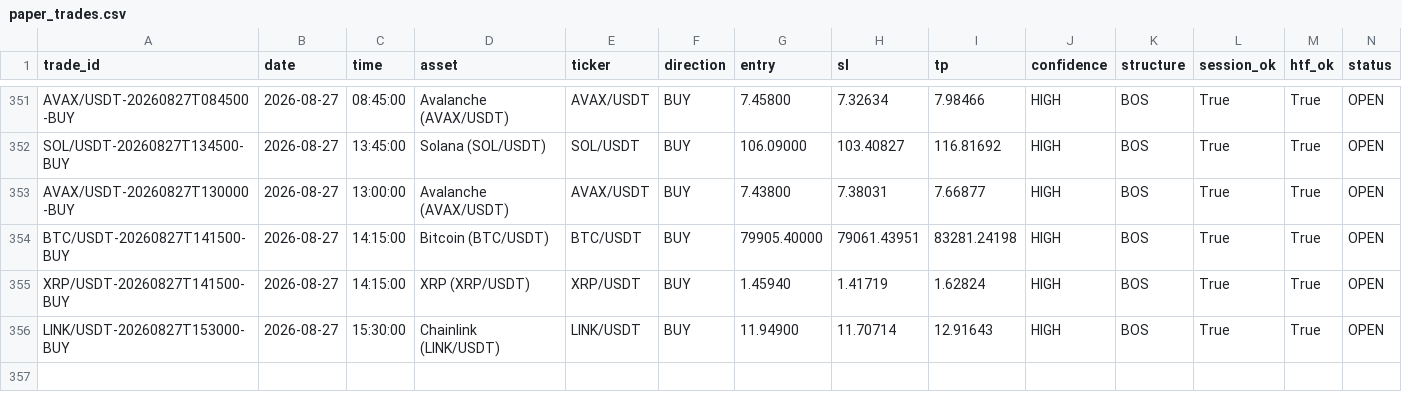
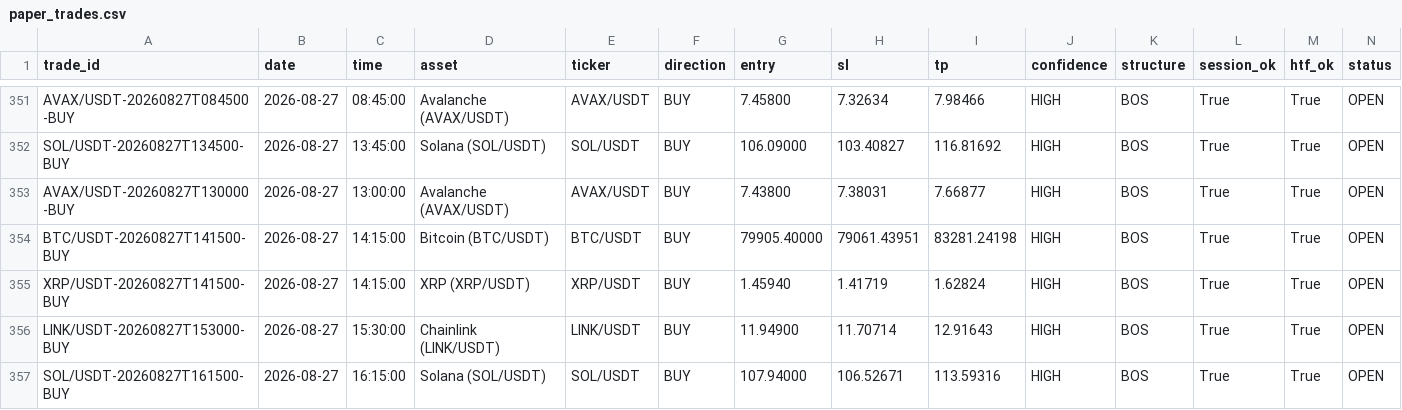
Before and after one commit to shukanwadhawana-cloud/Paper-trading-, a CSV file: paper_trades.csv, drawn as a sheet; only a part is shown, gaps mark what is left out; rows hold the shown columns only; the diff names each change by its address in the sheet, - before the commit and + after, or states it on an @@ line.

```diff
--- a/paper_trades.csv
+++ b/paper_trades.csv
+row 357: SOL/USDT-20260827T161500-BUY | 2026-08-27 | 16:15:00 | Solana (SOL/USDT) | SOL/USDT | BUY | 107.94000 | 106.52671 | 113.59316 | HIGH | BOS | True | True | OPEN
```
Also changed, not shown: 1 other file.
